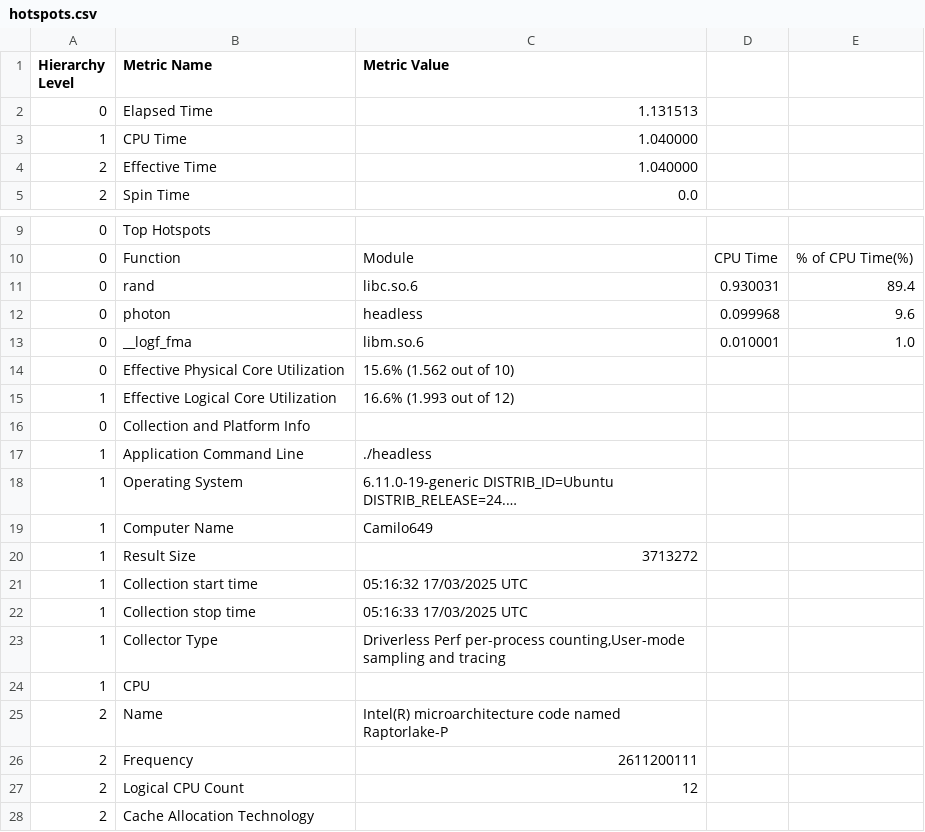
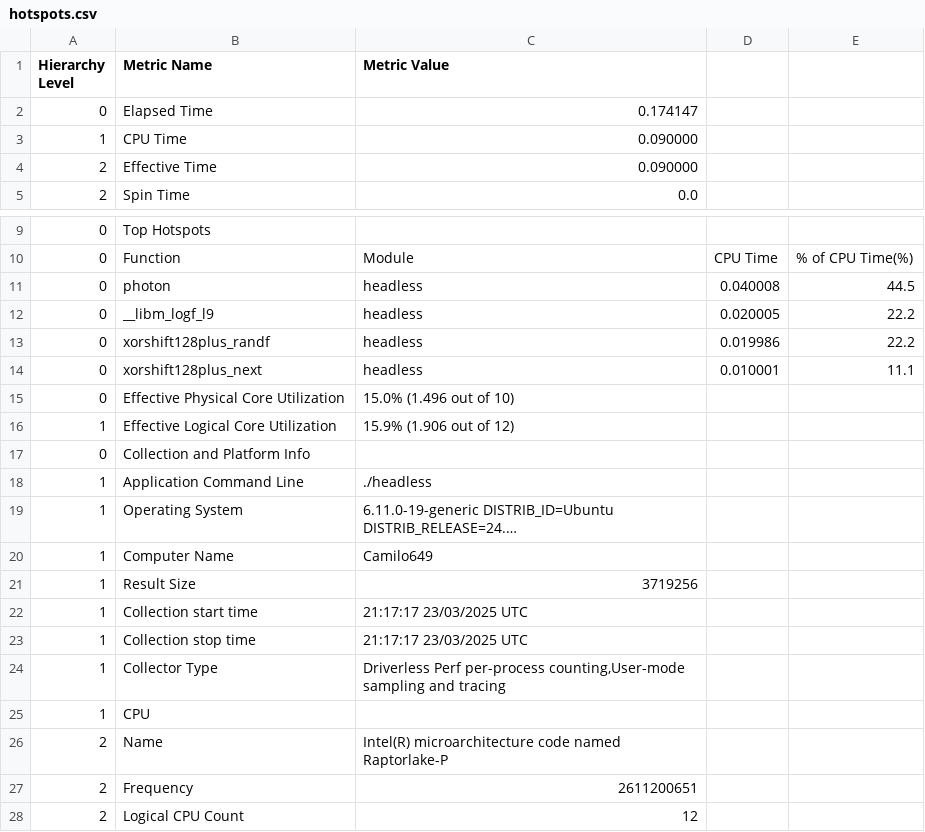
Before and after one commit to Camilo649/Computacion-Paralela-2025-FaMAF, a CSV file: tiny_mc/hotspots.csv, drawn as a sheet; only a part is shown, gaps mark what is left out; the shorter side is filled out with more unchanged rows; long unchanged cells end in ….

```diff
--- a/tiny_mc/hotspots.csv
+++ b/tiny_mc/hotspots.csv
@@ -1,5 +1,5 @@
 Hierarchy Level	Metric Name	Metric Value
-0	Elapsed Time	1.131513
-1	CPU Time	1.040000
-2	Effective Time	1.040000
+0	Elapsed Time	0.174147
+1	CPU Time	0.090000
+2	Effective Time	0.090000
 2	Spin Time	0.0
@@ -10,7 +10,8 @@ Hierarchy Level	Metric Name	Metric Value
 0	Function	Module	CPU Time	% of CPU Time(%)
-0	rand	libc.so.6	0.930031	89.4
-0	photon	headless	0.099968	9.6
-0	__logf_fma	libm.so.6	0.010001	1.0
-0	Effective Physical Core Utilization	15.6% (1.562 out of 10)
-1	Effective Logical Core Utilization	16.6% (1.993 out of 12)
+0	photon	headless	0.040008	44.5
+0	__libm_logf_l9	headless	0.020005	22.2
+0	xorshift128plus_randf	headless	0.019986	22.2
+0	xorshift128plus_next	headless	0.010001	11.1
+0	Effective Physical Core Utilization	15.0% (1.496 out of 10)
+1	Effective Logical Core Utilization	15.9% (1.906 out of 12)
 0	Collection and Platform Info	
@@ -19,5 +20,5 @@ Hierarchy Level	Metric Name	Metric Value
 1	Computer Name	Camilo649
-1	Result Size	3713272
-1	Collection start time	05:16:32 17/03/2025 UTC
-1	Collection stop time	05:16:33 17/03/2025 UTC
+1	Result Size	3719256
+1	Collection start time	21:17:17 23/03/2025 UTC
+1	Collection stop time	21:17:17 23/03/2025 UTC
 1	Collector Type	Driverless Perf per-process counting,User-mode sampling and tracing
@@ -25,3 +26,3 @@ Hierarchy Level	Metric Name	Metric Value
 2	Name	Intel(R) microarchitecture code named Raptorlake-P
-2	Frequency	2611200111
+2	Frequency	2611200651
 2	Logical CPU Count	12
```
Also changed, not shown: tiny_mc/memory-access.csv, 10 other files.
